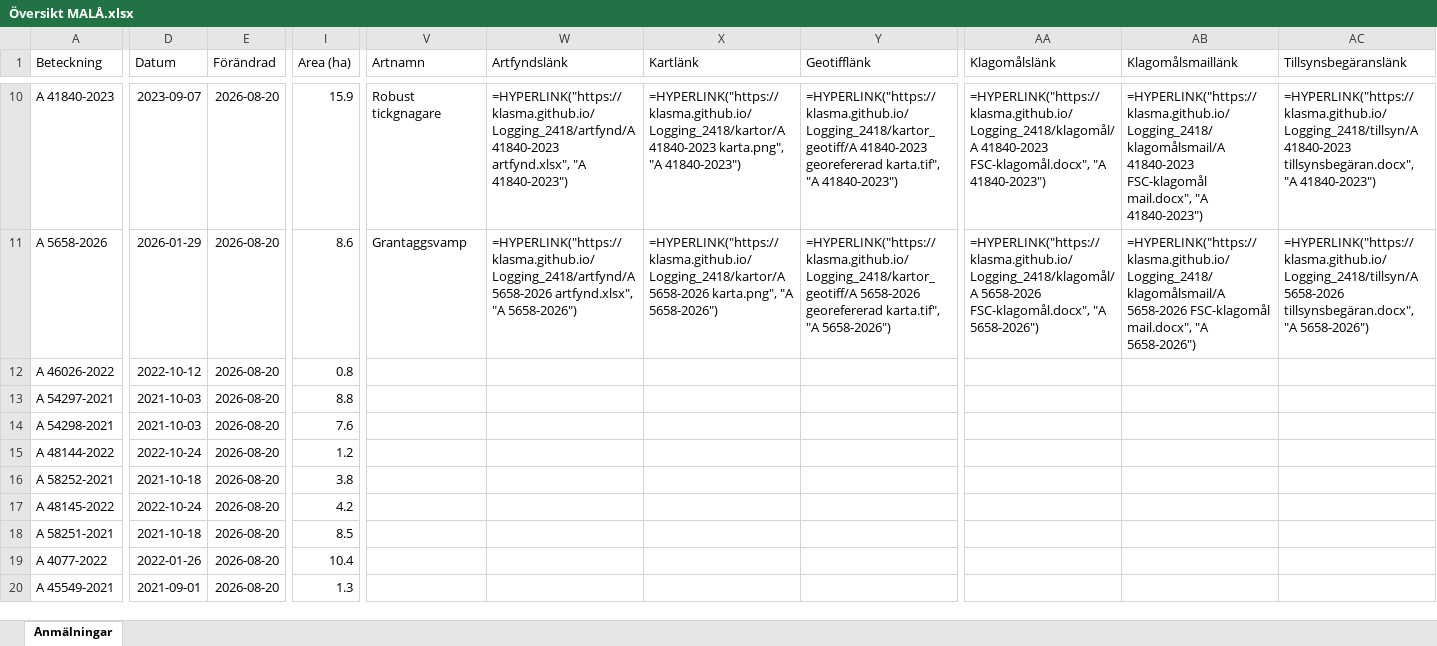
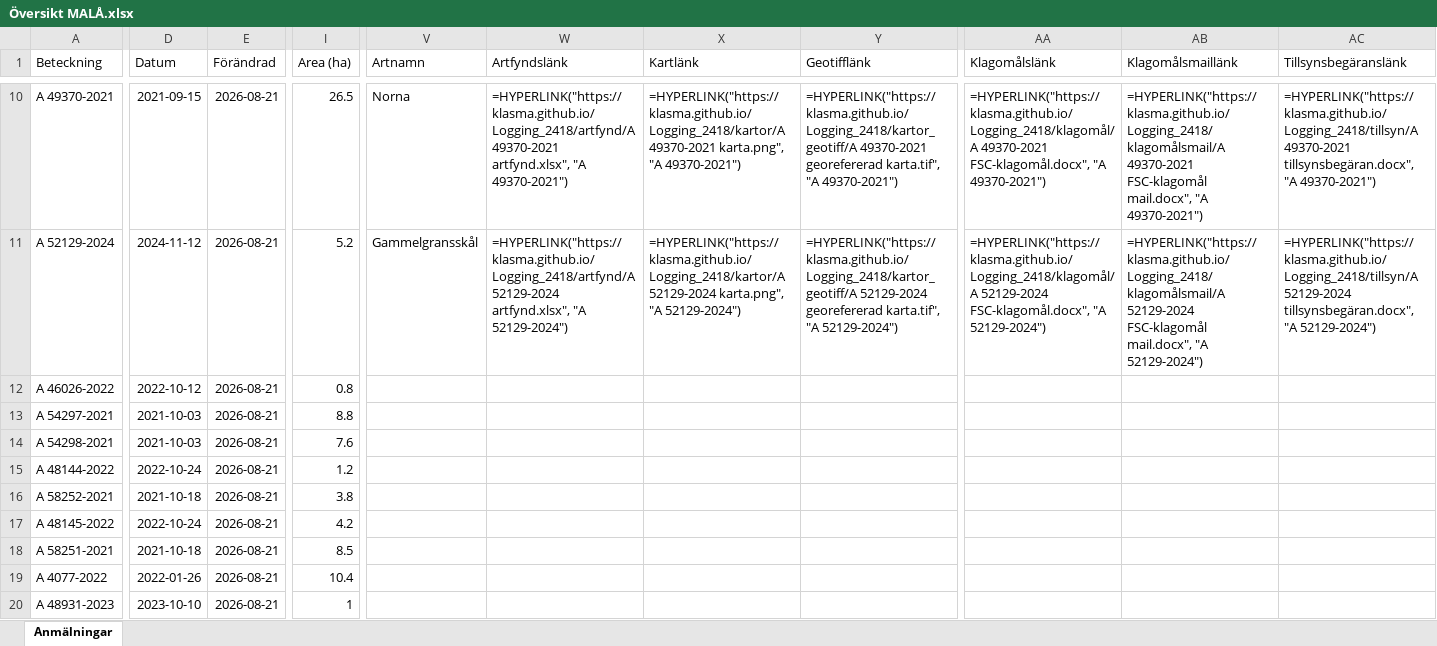
Before and after one commit to klasma/Logging_2418, an Excel workbook: Översikt MALÅ.xlsx, sheet Anmälningar, drawn as a sheet; only a part is shown, gaps mark what is left out; values as stored, in another font and other column widths than the file's, no borders; formulas without a stored value are shown as written; the diff covers the shown part only; the diff names each change by its address in the sheet, - before the commit and + after, or states it on an @@ line.

```diff
--- a/Översikt MALÅ.xlsx (sheet Anmälningar)
+++ b/Översikt MALÅ.xlsx (sheet Anmälningar)
-A10 (Beteckning): A 41840-2023
+A10 (Beteckning): A 49370-2021
-D10 (Datum): 2023-09-07
+D10 (Datum): 2021-09-15
-E10:E20 (Förändrad): 2026-08-20
+E10:E20 (Förändrad): 2026-08-21
-I10 (Area (ha)): 15.9
+I10 (Area (ha)): 26.5
-V10 (Artnamn): Robust tickgnagare
+V10 (Artnamn): Norna
-W10 (Artfyndslänk): =HYPERLINK("https://klasma.github.io/Logging_2418/artfynd/A 41840-2023 artfynd.xlsx", "A 41840-2023")
+W10 (Artfyndslänk): =HYPERLINK("https://klasma.github.io/Logging_2418/artfynd/A 49370-2021 artfynd.xlsx", "A 49370-2021")
-X10 (Kartlänk): =HYPERLINK("https://klasma.github.io/Logging_2418/kartor/A 41840-2023 karta.png", "A 41840-2023")
+X10 (Kartlänk): =HYPERLINK("https://klasma.github.io/Logging_2418/kartor/A 49370-2021 karta.png", "A 49370-2021")
-Y10 (Geotifflänk): =HYPERLINK("https://klasma.github.io/Logging_2418/kartor_geotiff/A 41840-2023 georefererad karta.tif", "A 41840-2023")
+Y10 (Geotifflänk): =HYPERLINK("https://klasma.github.io/Logging_2418/kartor_geotiff/A 49370-2021 georefererad karta.tif", "A 49370-2021")
-AA10 (Klagomålslänk): =HYPERLINK("https://klasma.github.io/Logging_2418/klagomål/A 41840-2023 FSC-klagomål.docx", "A 41840-2023")
+AA10 (Klagomålslänk): =HYPERLINK("https://klasma.github.io/Logging_2418/klagomål/A 49370-2021 FSC-klagomål.docx", "A 49370-2021")
-AB10 (Klagomålsmaillänk): =HYPERLINK("https://klasma.github.io/Logging_2418/klagomålsmail/A 41840-2023 FSC-klagomål mail.docx", "A 41840-2023")
+AB10 (Klagomålsmaillänk): =HYPERLINK("https://klasma.github.io/Logging_2418/klagomålsmail/A 49370-2021 FSC-klagomål mail.docx", "A 49370-2021")
-AC10 (Tillsynsbegäranslänk): =HYPERLINK("https://klasma.github.io/Logging_2418/tillsyn/A 41840-2023 tillsynsbegäran.docx", "A 41840-2023")
+AC10 (Tillsynsbegäranslänk): =HYPERLINK("https://klasma.github.io/Logging_2418/tillsyn/A 49370-2021 tillsynsbegäran.docx", "A 49370-2021")
-A11 (Beteckning): A 5658-2026
+A11 (Beteckning): A 52129-2024
-D11 (Datum): 2026-01-29
+D11 (Datum): 2024-11-12
-I11 (Area (ha)): 8.6
+I11 (Area (ha)): 5.2
-V11 (Artnamn): Grantaggsvamp
+V11 (Artnamn): Gammelgransskål
-W11 (Artfyndslänk): =HYPERLINK("https://klasma.github.io/Logging_2418/artfynd/A 5658-2026 artfynd.xlsx", "A 5658-2026")
+W11 (Artfyndslänk): =HYPERLINK("https://klasma.github.io/Logging_2418/artfynd/A 52129-2024 artfynd.xlsx", "A 52129-2024")
-X11 (Kartlänk): =HYPERLINK("https://klasma.github.io/Logging_2418/kartor/A 5658-2026 karta.png", "A 5658-2026")
+X11 (Kartlänk): =HYPERLINK("https://klasma.github.io/Logging_2418/kartor/A 52129-2024 karta.png", "A 52129-2024")
-Y11 (Geotifflänk): =HYPERLINK("https://klasma.github.io/Logging_2418/kartor_geotiff/A 5658-2026 georefererad karta.tif", "A 5658-2026")
+Y11 (Geotifflänk): =HYPERLINK("https://klasma.github.io/Logging_2418/kartor_geotiff/A 52129-2024 georefererad karta.tif", "A 52129-2024")
-AA11 (Klagomålslänk): =HYPERLINK("https://klasma.github.io/Logging_2418/klagomål/A 5658-2026 FSC-klagomål.docx", "A 5658-2026")
+AA11 (Klagomålslänk): =HYPERLINK("https://klasma.github.io/Logging_2418/klagomål/A 52129-2024 FSC-klagomål.docx", "A 52129-2024")
-AB11 (Klagomålsmaillänk): =HYPERLINK("https://klasma.github.io/Logging_2418/klagomålsmail/A 5658-2026 FSC-klagomål mail.docx", "A 5658-2026")
+AB11 (Klagomålsmaillänk): =HYPERLINK("https://klasma.github.io/Logging_2418/klagomålsmail/A 52129-2024 FSC-klagomål mail.docx", "A 52129-2024")
-AC11 (Tillsynsbegäranslänk): =HYPERLINK("https://klasma.github.io/Logging_2418/tillsyn/A 5658-2026 tillsynsbegäran.docx", "A 5658-2026")
+AC11 (Tillsynsbegäranslänk): =HYPERLINK("https://klasma.github.io/Logging_2418/tillsyn/A 52129-2024 tillsynsbegäran.docx", "A 52129-2024")
-A20 (Beteckning): A 45549-2021
+A20 (Beteckning): A 48931-2023
-D20 (Datum): 2021-09-01
+D20 (Datum): 2023-10-10
-I20 (Area (ha)): 1.3
+I20 (Area (ha)): 1
```
Also changed, not shown: 1557 edited cells elsewhere in this sheet, artfynd/A 39692-2024 artfynd.xlsx, artfynd/A 41330-2024 artfynd.xlsx, 53 other files.
